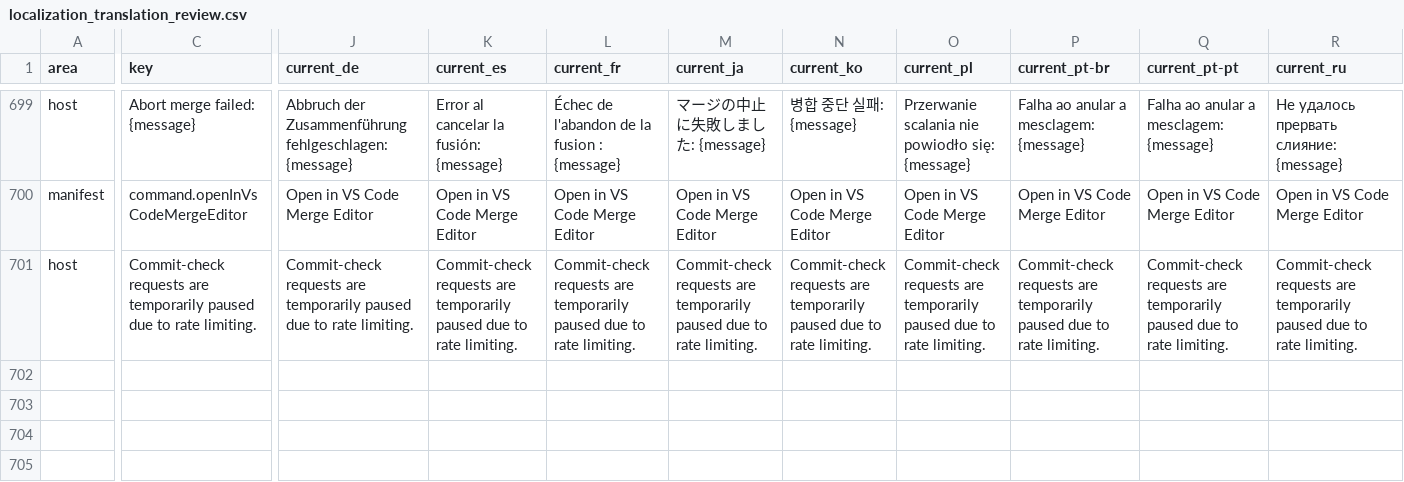
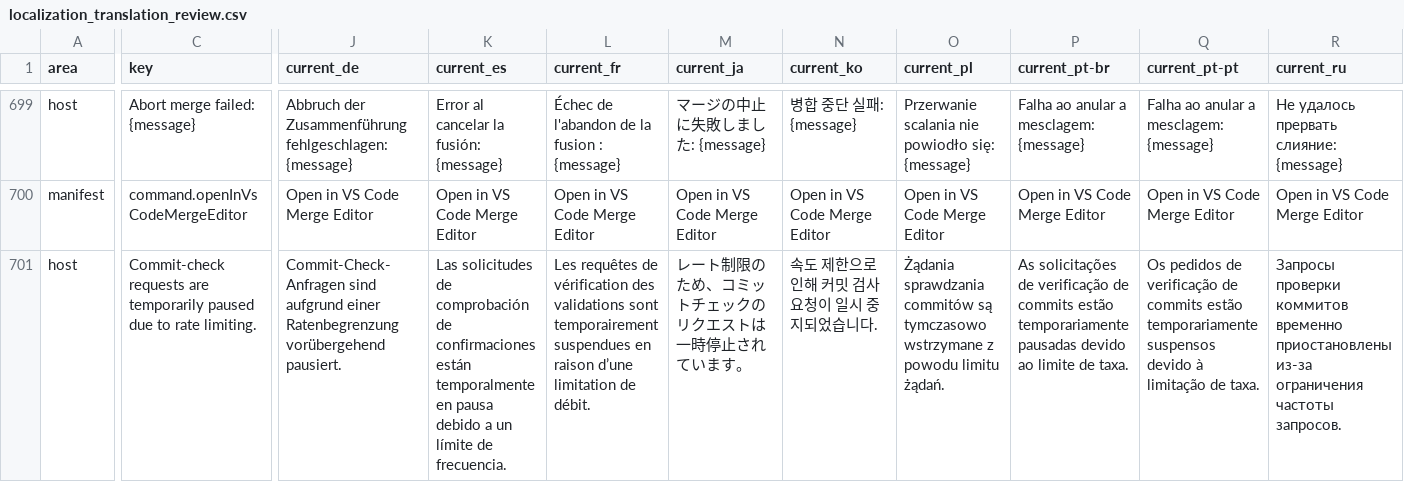
Before and after one commit to MaheshKok/IntelliGit, a CSV file: docs/localization/localization_translation_review.csv, drawn as a sheet; only a part is shown, gaps mark what is left out; the diff covers the shown part only; the diff names each change by its address in the sheet, - before the commit and + after, or states it on an @@ line.

```diff
--- a/docs/localization/localization_translation_review.csv
+++ b/docs/localization/localization_translation_review.csv
-J701 (current_de): Commit-check requests are temporarily paused due to rate limiting.
+J701 (current_de): Commit-Check-Anfragen sind aufgrund einer Ratenbegrenzung vorübergehend pausiert.
-K701 (current_es): Commit-check requests are temporarily paused due to rate limiting.
+K701 (current_es): Las solicitudes de comprobación de confirmaciones están temporalmente en pausa debido a un límite de frecuencia.
-L701 (current_fr): Commit-check requests are temporarily paused due to rate limiting.
+L701 (current_fr): Les requêtes de vérification des validations sont temporairement suspendues en raison d’une limitation de débit.
-M701 (current_ja): Commit-check requests are temporarily paused due to rate limiting.
+M701 (current_ja): レート制限のため、コミットチェックのリクエストは一時停止されています。
-N701 (current_ko): Commit-check requests are temporarily paused due to rate limiting.
+N701 (current_ko): 속도 제한으로 인해 커밋 검사 요청이 일시 중지되었습니다.
-O701 (current_pl): Commit-check requests are temporarily paused due to rate limiting.
+O701 (current_pl): Żądania sprawdzania commitów są tymczasowo wstrzymane z powodu limitu żądań.
-P701 (current_pt-br): Commit-check requests are temporarily paused due to rate limiting.
+P701 (current_pt-br): As solicitações de verificação de commits estão temporariamente pausadas devido ao limite de taxa.
-Q701 (current_pt-pt): Commit-check requests are temporarily paused due to rate limiting.
+Q701 (current_pt-pt): Os pedidos de verificação de commits estão temporariamente suspensos devido à limitação de taxa.
-R701 (current_ru): Commit-check requests are temporarily paused due to rate limiting.
+R701 (current_ru): Запросы проверки коммитов временно приостановлены из-за ограничения частоты запросов.
```
Also changed, not shown: 2 edited cells elsewhere in this file, 15 other files.
